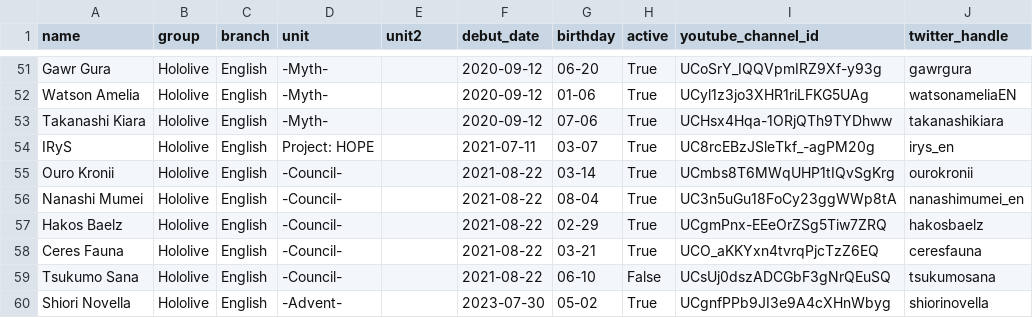
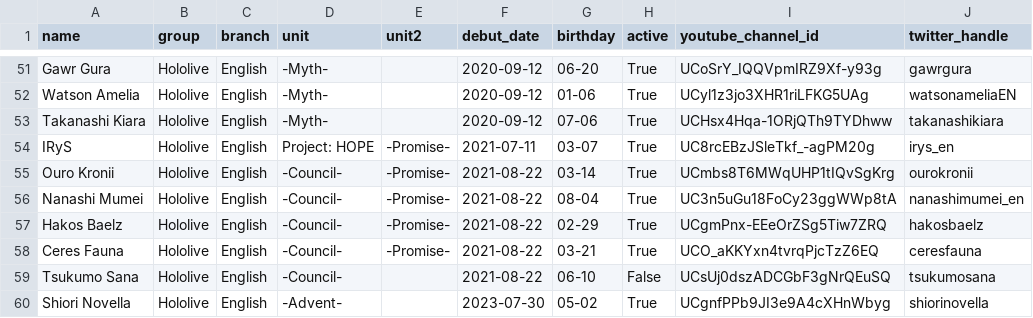
Before and after one commit to Johnson-Tung/holoAnalytics, a CSV file: holoanalytics/data/starting/holopro_members.csv, drawn as a sheet; only a part is shown, gaps mark what is left out.

Commit message:
data(update): Add new unit, i.e. hololive English -Promise-
During an October 9, 2023, announcement, a new unit was formed by
active Project: HOPE and -Council- members, named "-Promise-".

Modify the starting data to include this new unit while still
specifying the original units of its members.

```diff
--- a/holoanalytics/data/starting/holopro_members.csv
+++ b/holoanalytics/data/starting/holopro_members.csv
@@ -53,7 +53,7 @@ Watson Amelia,Hololive,English,-Myth-,,2020-09-12,01-06,True,UCyl1z3jo3XHR1riLFK
 Takanashi Kiara,Hololive,English,-Myth-,,2020-09-12,07-06,True,UCHsx4Hqa-1ORjQTh9TYDhww,takanashikiara
-IRyS,Hololive,English,Project: HOPE,,2021-07-11,03-07,True,UC8rcEBzJSleTkf_-agPM20g,irys_en
-Ouro Kronii,Hololive,English,-Council-,,2021-08-22,03-14,True,UCmbs8T6MWqUHP1tIQvSgKrg,ourokronii
-Nanashi Mumei,Hololive,English,-Council-,,2021-08-22,08-04,True,UC3n5uGu18FoCy23ggWWp8tA,nanashimumei_en
-Hakos Baelz,Hololive,English,-Council-,,2021-08-22,02-29,True,UCgmPnx-EEeOrZSg5Tiw7ZRQ,hakosbaelz
-Ceres Fauna,Hololive,English,-Council-,,2021-08-22,03-21,True,UCO_aKKYxn4tvrqPjcTzZ6EQ,ceresfauna
+IRyS,Hololive,English,Project: HOPE,-Promise-,2021-07-11,03-07,True,UC8rcEBzJSleTkf_-agPM20g,irys_en
+Ouro Kronii,Hololive,English,-Council-,-Promise-,2021-08-22,03-14,True,UCmbs8T6MWqUHP1tIQvSgKrg,ourokronii
+Nanashi Mumei,Hololive,English,-Council-,-Promise-,2021-08-22,08-04,True,UC3n5uGu18FoCy23ggWWp8tA,nanashimumei_en
+Hakos Baelz,Hololive,English,-Council-,-Promise-,2021-08-22,02-29,True,UCgmPnx-EEeOrZSg5Tiw7ZRQ,hakosbaelz
+Ceres Fauna,Hololive,English,-Council-,-Promise-,2021-08-22,03-21,True,UCO_aKKYxn4tvrqPjcTzZ6EQ,ceresfauna
 Tsukumo Sana,Hololive,English,-Council-,,2021-08-22,06-10,False,UCsUj0dszADCGbF3gNrQEuSQ,tsukumosana
```
